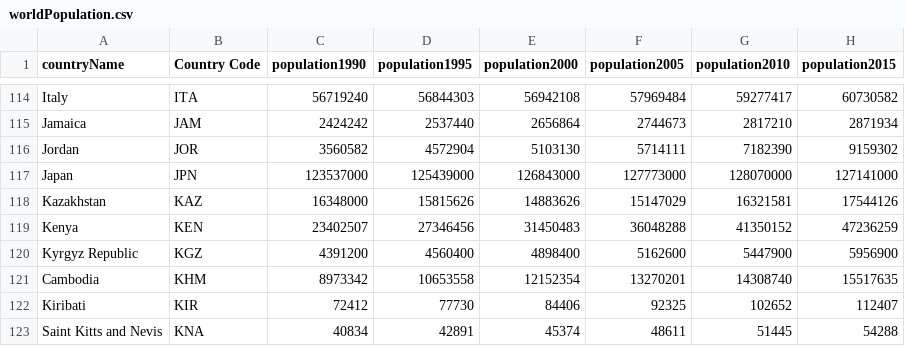
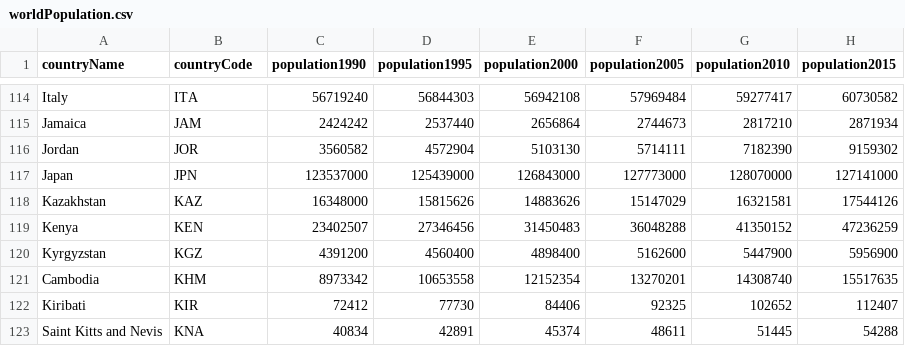
Before and after one commit to thais-amorim/datavis-project, a CSV file: data/worldPopulation.csv, drawn as a sheet; only a part is shown, gaps mark what is left out; the diff names each change by its address in the sheet, - before the commit and + after, or states it on an @@ line.

```diff
--- a/data/worldPopulation.csv
+++ b/data/worldPopulation.csv
-B1: Country Code
+B1: countryCode
-A120 (countryName): Kyrgyz Republic
+A120 (countryName): Kyrgyzstan
```
Also changed, not shown: data/inflow_country.csv, data/tr_country.csv, 15 other files.
